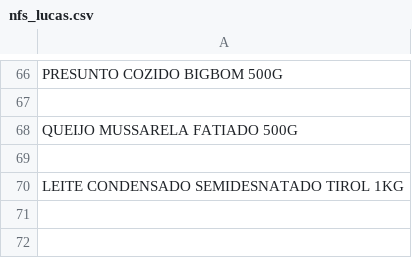
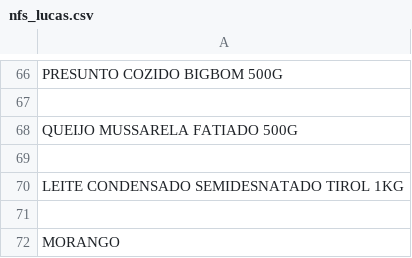
Before and after one commit to JulianaBallin/recommendation-systems-sefaz, a CSV file: dataset/raw/nfs_lucas.csv, drawn as a sheet; only a part is shown, gaps mark what is left out; the diff names each change by its address in the sheet, - before the commit and + after, or states it on an @@ line.

```diff
--- a/dataset/raw/nfs_lucas.csv
+++ b/dataset/raw/nfs_lucas.csv
+row 71: (empty)
+row 72: MORANGO
```
Also changed, not shown: dataset/ratings/avaliacoes.csv, dataset/standardized/produtos_padronizados.csv, 14 other files.
